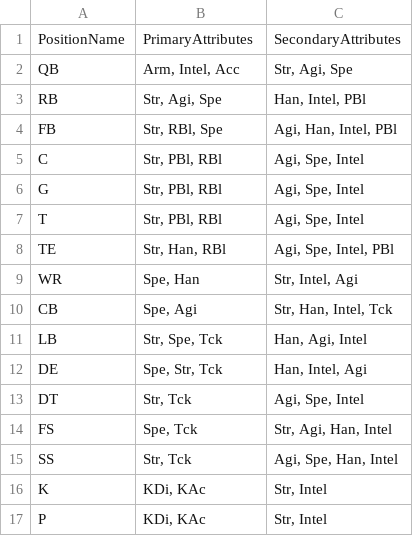
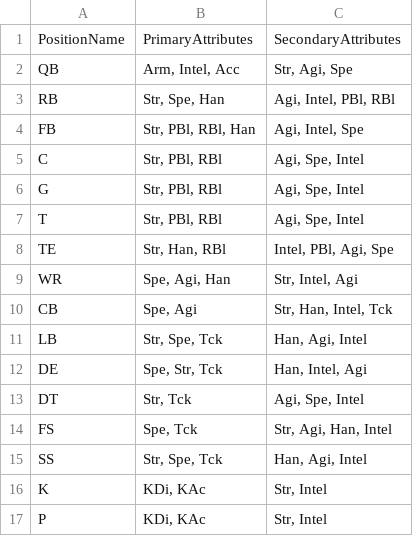
Before and after one commit to rasp30024/CSFLDraftCreator, a CSV file: CSFLDraftCreator/PositionalAttributes.csv, drawn as a sheet.

```diff
--- a/CSFLDraftCreator/PositionalAttributes.csv
+++ b/CSFLDraftCreator/PositionalAttributes.csv
@@ -2,4 +2,4 @@
 QB,"Arm, Intel, Acc","Str, Agi, Spe"
-RB,"Str, Agi, Spe","Han, Intel, PBl"
-FB,"Str, RBl, Spe","Agi, Han, Intel, PBl"
+RB,"Str, Spe, Han","Agi, Intel, PBl, RBl"
+FB,"Str, PBl, RBl, Han","Agi, Intel, Spe"
 C,"Str, PBl, RBl","Agi, Spe, Intel"
@@ -7,4 +7,4 @@ G,"Str, PBl, RBl","Agi, Spe, Intel"
 T,"Str, PBl, RBl","Agi, Spe, Intel"
-TE,"Str, Han, RBl","Agi, Spe, Intel, PBl"
-WR,"Spe, Han","Str, Intel, Agi"
+TE,"Str, Han, RBl","Intel, PBl, Agi, Spe"
+WR,"Spe, Agi, Han","Str, Intel, Agi"
 CB,"Spe, Agi","Str, Han, Intel, Tck"
@@ -14,3 +14,3 @@ DT,"Str, Tck","Agi, Spe, Intel"
 FS,"Spe, Tck","Str, Agi, Han, Intel"
-SS,"Str, Tck","Agi, Spe, Han, Intel"
+SS,"Str, Spe, Tck","Han, Agi, Intel"
 K,"KDi, KAc","Str, Intel"
```
Also changed, not shown: CSFLDraftCreator/Styles.csv, CSFLDraftCreator/Tiers.csv, 4 other files.
